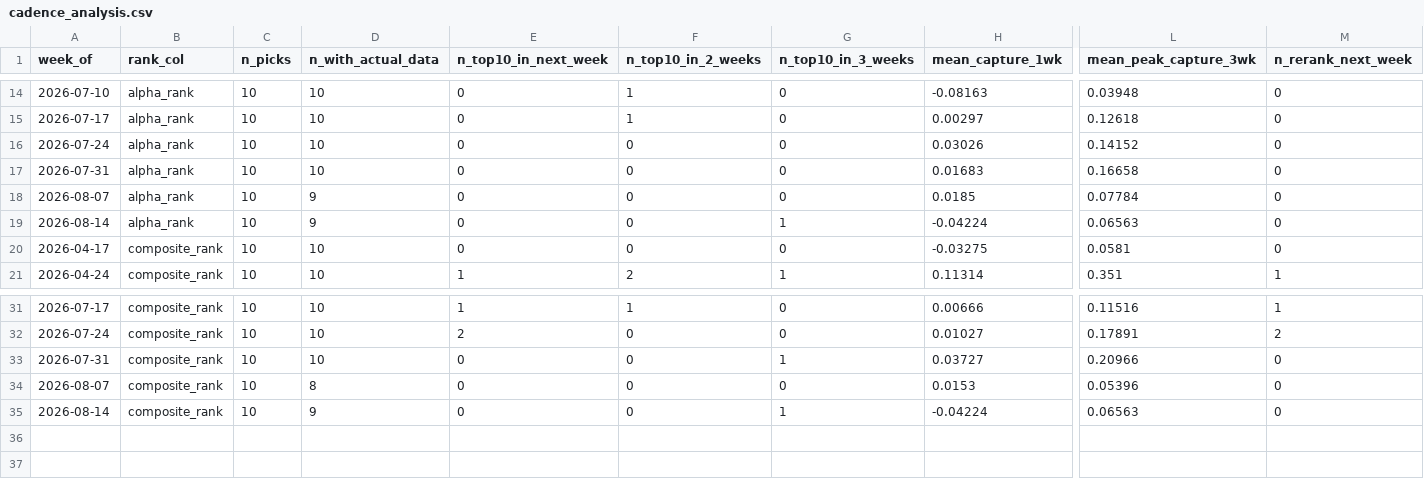
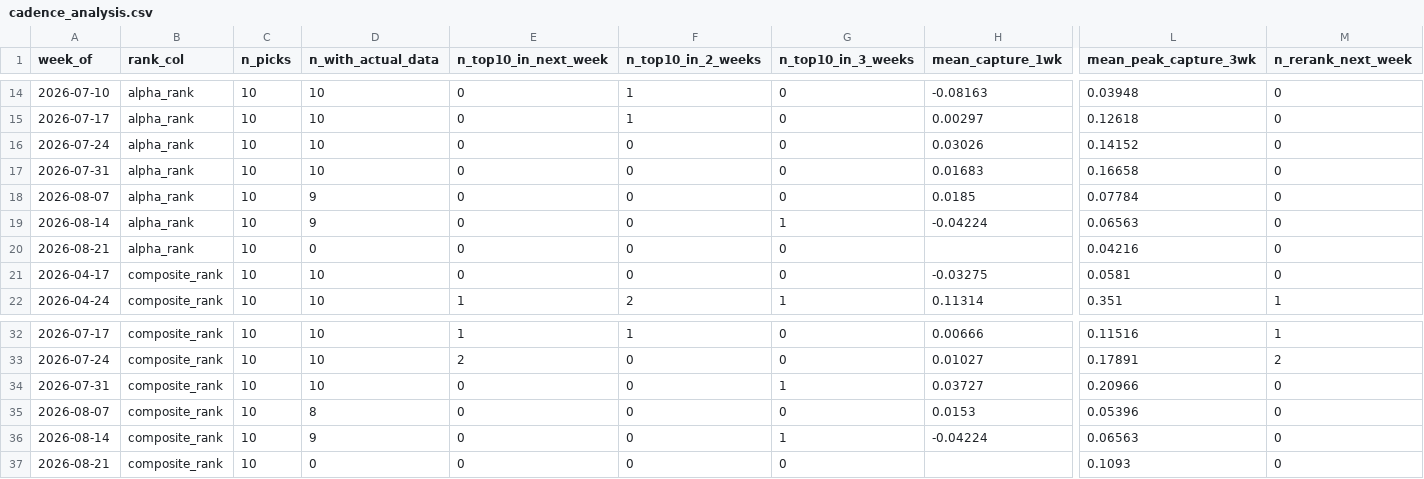
Before and after one commit to connormortoncbtx-sketch/momentum-system, a CSV file: data/cadence_analysis.csv, drawn as a sheet; only a part is shown, gaps mark what is left out; rows hold the shown columns only; the diff names each change by its address in the sheet, - before the commit and + after, or states it on an @@ line.

```diff
--- a/data/cadence_analysis.csv
+++ b/data/cadence_analysis.csv
+row 20: 2026-08-21 | alpha_rank | 10 | 0 | 0 | 0 | 0 |  | 0.04216 | 0
+row 37: 2026-08-21 | composite_rank | 10 | 0 | 0 | 0 | 0 |  | 0.1093 | 0
```
Also changed, not shown: data/shadow_performance.csv, data/shadow_summary.csv, 4 other files.
